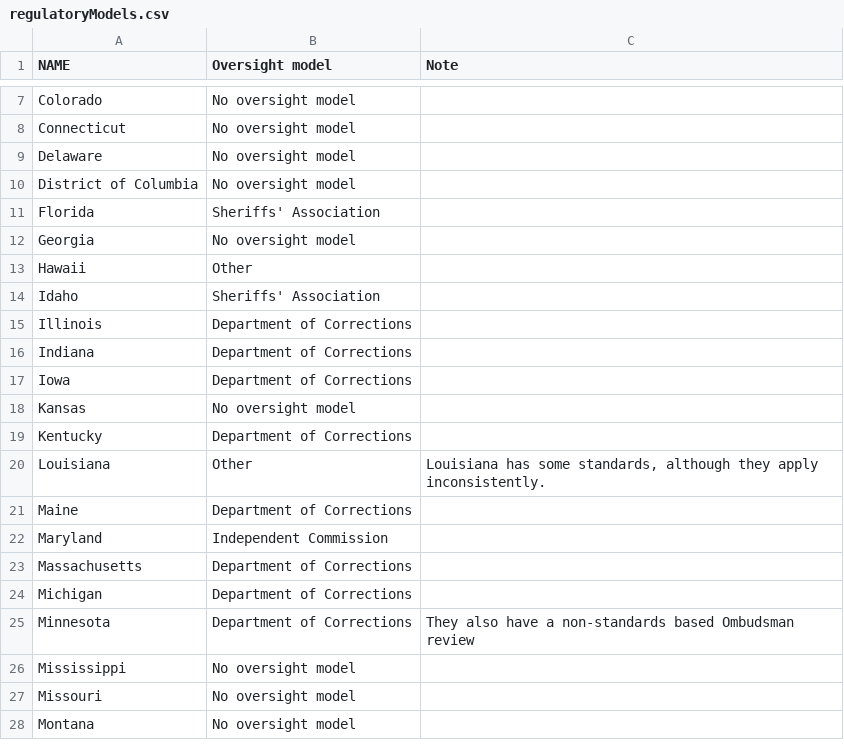
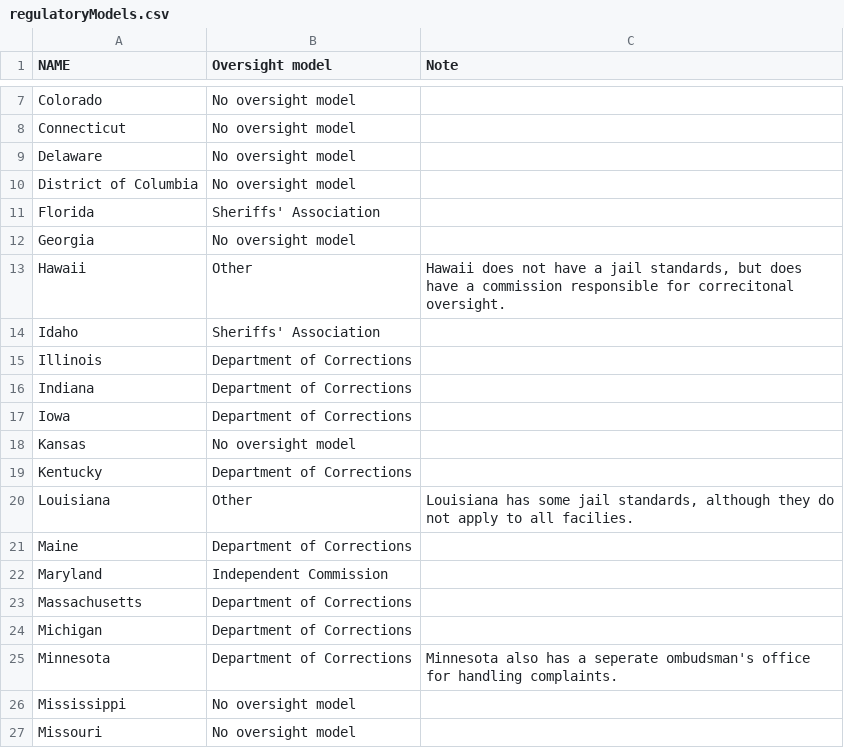
Before and after one commit to aadams-bga/insideIllinoisJails, a CSV file: regulatoryModels/regulatoryModels.csv, drawn as a sheet; only a part is shown, gaps mark what is left out; the shorter side is filled out with more unchanged rows.

```diff
--- a/regulatoryModels/regulatoryModels.csv
+++ b/regulatoryModels/regulatoryModels.csv
@@ -12,3 +12,3 @@ Florida,Sheriffs' Association,
 Georgia,No oversight model,
-Hawaii,Other,
+Hawaii,Other,"Hawaii does not have a jail standards, but does have a commission responsible for correcitonal oversight."
 Idaho,Sheriffs' Association,
@@ -19,3 +19,3 @@ Kansas,No oversight model,
 Kentucky,Department of Corrections,
-Louisiana,Other,"Louisiana has some standards, although they apply inconsistently."
+Louisiana,Other,"Louisiana has some jail standards, although they do not apply to all facilies."
 Maine,Department of Corrections,
@@ -24,3 +24,3 @@ Massachusetts,Department of Corrections,
 Michigan,Department of Corrections,
-Minnesota,Department of Corrections,They also have a non-standards based Ombudsman review
+Minnesota,Department of Corrections,Minnesota also has a seperate ombudsman's office for handling complaints.
 Mississippi,No oversight model,
```
Also changed, not shown: pepperballMap/pepperballMap.csv, 7 other files.
